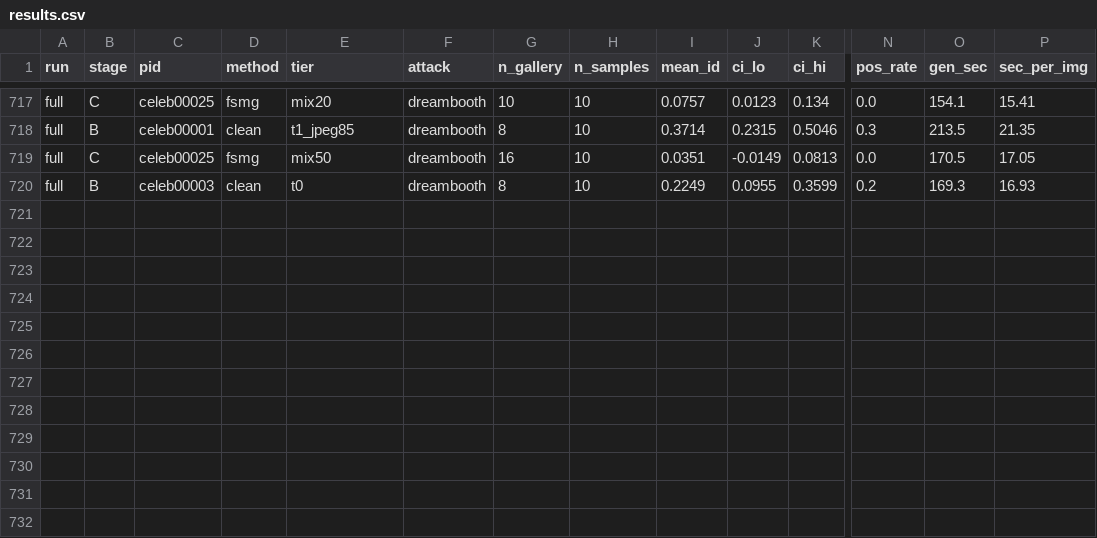
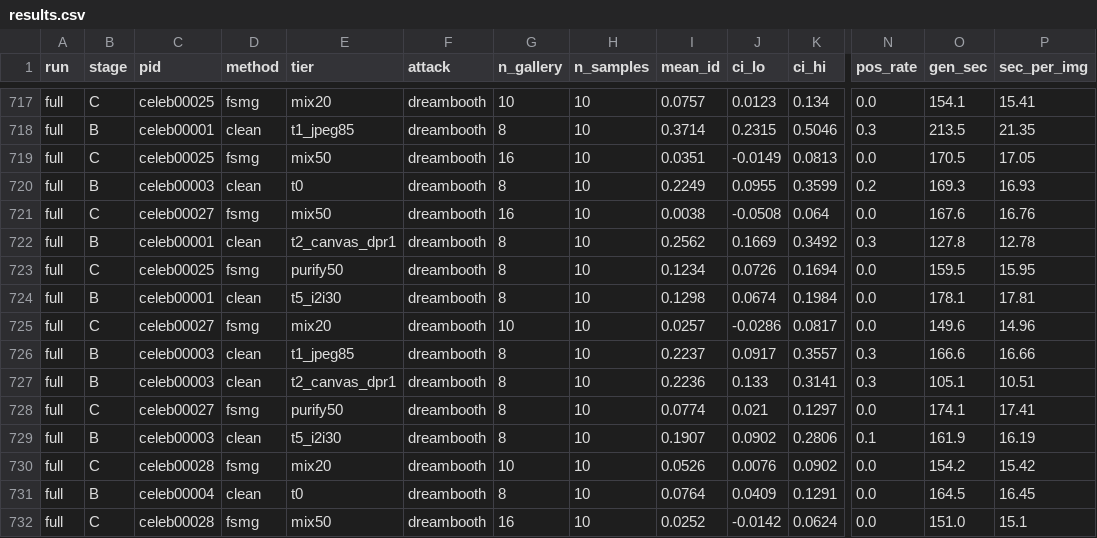
Before and after one commit to Hyyyyyyy999/ScrapeBench, a CSV file: runs/full/results.csv, drawn as a sheet; only a part is shown, gaps mark what is left out; rows hold the shown columns only; the diff names each change by its address in the sheet, - before the commit and + after, or states it on an @@ line.

Commit message:
periodic results sync 20261011-024409

```diff
--- a/runs/full/results.csv
+++ b/runs/full/results.csv
+row 721: full | C | celeb00027 | fsmg | mix50 | dreambooth | 16 | 10 | 0.0038 | -0.0508 | 0.064 | 0.0 | 167.6 | 16.76
+row 722: full | B | celeb00001 | clean | t2_canvas_dpr1 | dreambooth | 8 | 10 | 0.2562 | 0.1669 | 0.3492 | 0.3 | 127.8 | 12.78
+row 723: full | C | celeb00025 | fsmg | purify50 | dreambooth | 8 | 10 | 0.1234 | 0.0726 | 0.1694 | 0.0 | 159.5 | 15.95
+row 724: full | B | celeb00001 | clean | t5_i2i30 | dreambooth | 8 | 10 | 0.1298 | 0.0674 | 0.1984 | 0.0 | 178.1 | 17.81
+row 725: full | C | celeb00027 | fsmg | mix20 | dreambooth | 10 | 10 | 0.0257 | -0.0286 | 0.0817 | 0.0 | 149.6 | 14.96
+row 726: full | B | celeb00003 | clean | t1_jpeg85 | dreambooth | 8 | 10 | 0.2237 | 0.0917 | 0.3557 | 0.3 | 166.6 | 16.66
+row 727: full | B | celeb00003 | clean | t2_canvas_dpr1 | dreambooth | 8 | 10 | 0.2236 | 0.133 | 0.3141 | 0.3 | 105.1 | 10.51
+row 728: full | C | celeb00027 | fsmg | purify50 | dreambooth | 8 | 10 | 0.0774 | 0.021 | 0.1297 | 0.0 | 174.1 | 17.41
+row 729: full | B | celeb00003 | clean | t5_i2i30 | dreambooth | 8 | 10 | 0.1907 | 0.0902 | 0.2806 | 0.1 | 161.9 | 16.19
+row 730: full | C | celeb00028 | fsmg | mix20 | dreambooth | 10 | 10 | 0.0526 | 0.0076 | 0.0902 | 0.0 | 154.2 | 15.42
+row 731: full | B | celeb00004 | clean | t0 | dreambooth | 8 | 10 | 0.0764 | 0.0409 | 0.1291 | 0.0 | 164.5 | 16.45
+row 732: full | C | celeb00028 | fsmg | mix50 | dreambooth | 16 | 10 | 0.0252 | -0.0142 | 0.0624 | 0.0 | 151.0 | 15.1
```
Also changed, not shown: 7 other files.
